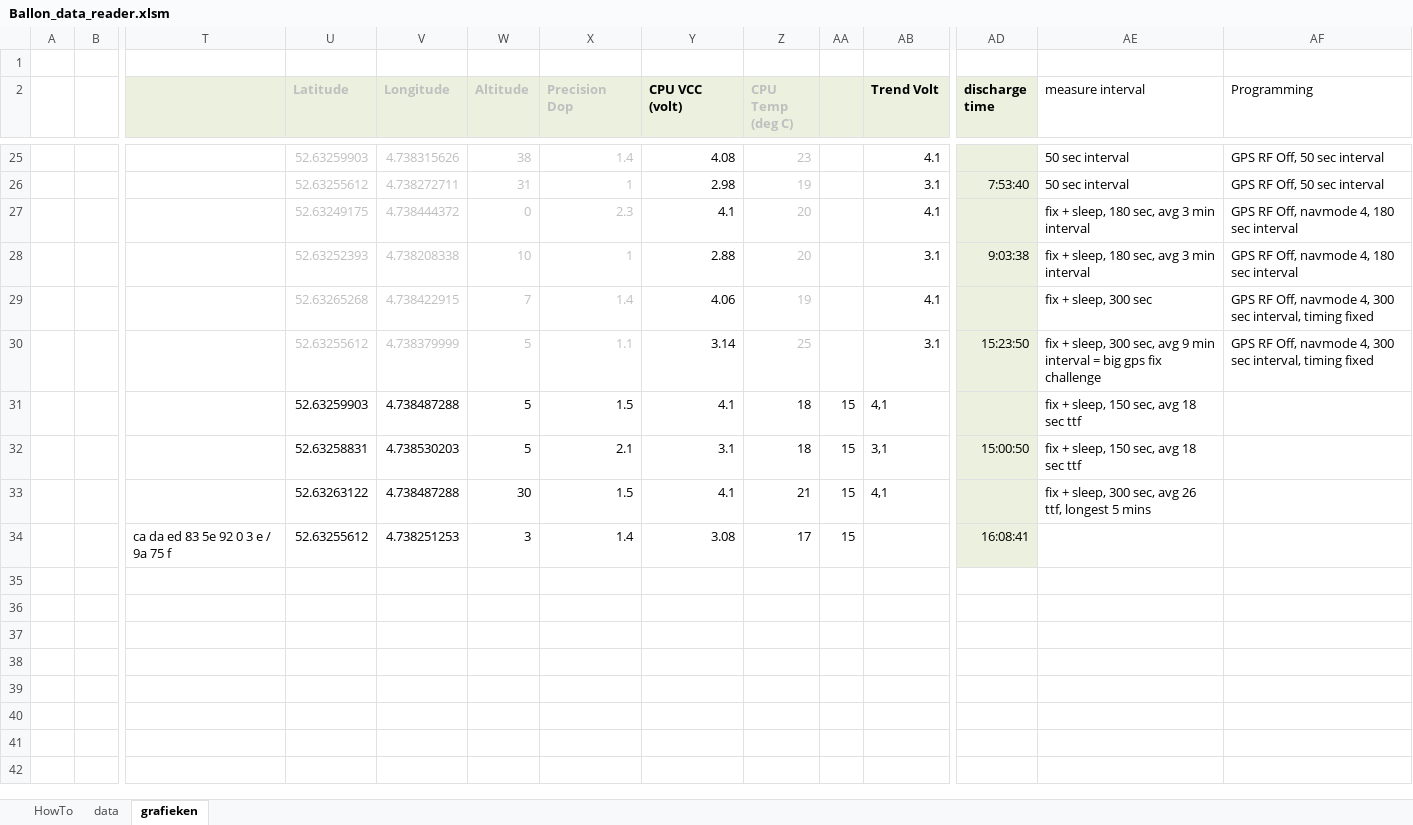
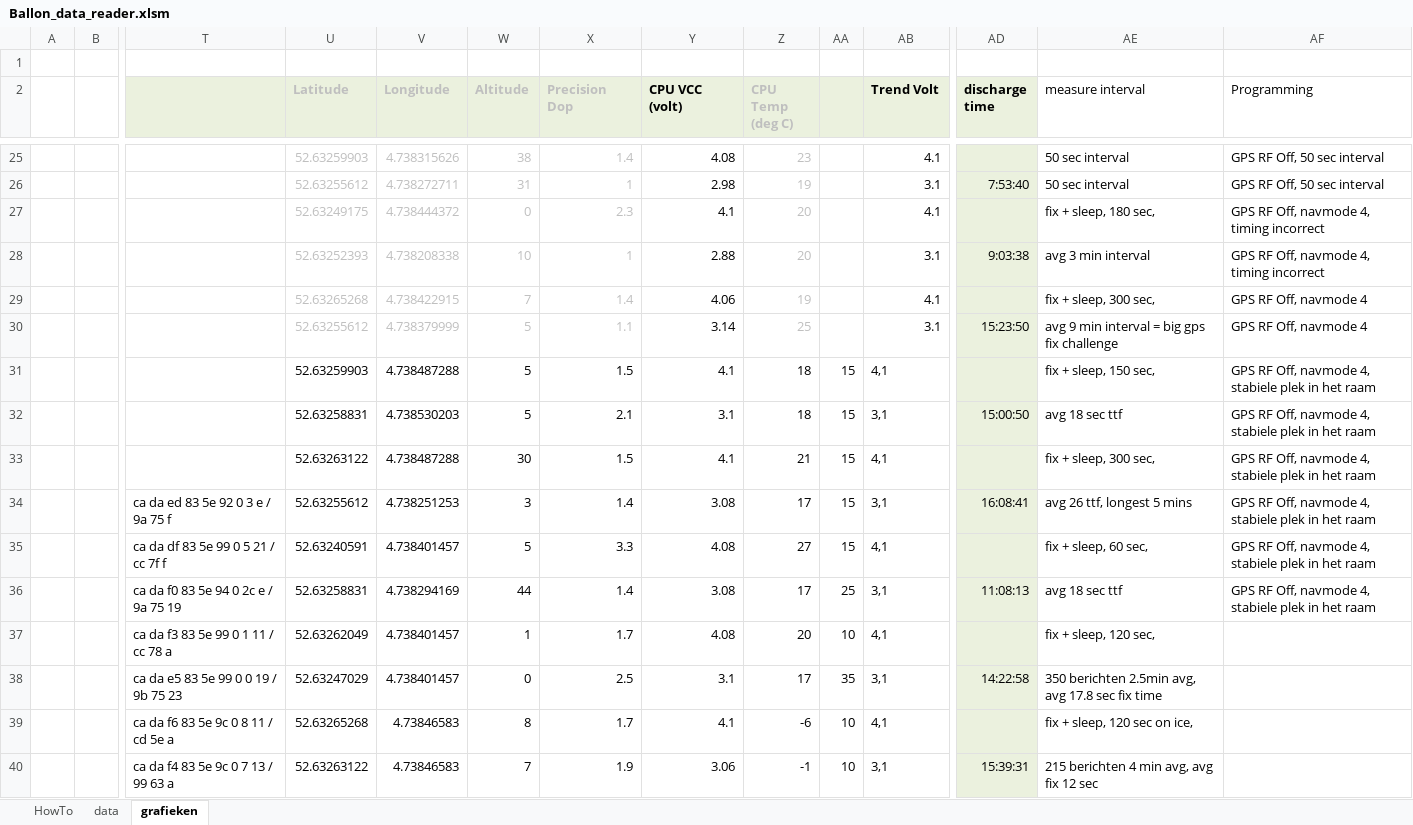
Before and after one commit to JuniorIOT/Junior_Internet_of_Things_2017, an Excel workbook: Ballon_data_reader.xlsm, sheet grafieken, drawn as a sheet; only a part is shown, gaps mark what is left out; values as stored, in another font and other column widths than the file's, no borders; charts and pictures not drawn; rows hold the shown columns only; the diff names each change by its address in the sheet, - before the commit and + after, or states it on an @@ line.

```diff
--- a/Ballon_data_reader.xlsm (sheet grafieken)
+++ b/Ballon_data_reader.xlsm (sheet grafieken)
-AE27 (measure interval): fix + sleep, 180 sec, avg 3 min interval
+AE27 (measure interval): fix + sleep, 180 sec,
-AF27:AF28 (Programming): GPS RF Off, navmode 4, 180 sec interval
+AF27:AF28 (Programming): GPS RF Off, navmode 4, timing incorrect
-AE28 (measure interval): fix + sleep, 180 sec, avg 3 min interval
+AE28 (measure interval): avg 3 min interval
-AE29 (measure interval): fix + sleep, 300 sec
+AE29 (measure interval): fix + sleep, 300 sec,
-AF29:AF30 (Programming): GPS RF Off, navmode 4, 300 sec interval, timing fixed
+AF29:AF30 (Programming): GPS RF Off, navmode 4
-AE30 (measure interval): fix + sleep, 300 sec, avg 9…
+AE30 (measure interval): avg 9…
-AE31 (measure interval): fix + sleep, 150 sec, avg 18 sec ttf
+AE31 (measure interval): fix + sleep, 150 sec,
-AF31:AF34 (Programming): (empty)
+AF31:AF34 (Programming): GPS RF Off, navmode 4, stabiele plek in het raam
-AE32 (measure interval): fix + sleep, 150 sec, avg 18 sec ttf
+AE32 (measure interval): avg 18 sec ttf
-AE33 (measure interval): fix + sleep, 300 sec, avg 26 ttf, longest 5 mins
+AE33 (measure interval): fix + sleep, 300 sec,
-AB34 (Trend Volt): (empty)
+AB34 (Trend Volt): 3,1
-AE34 (measure interval): (empty)
+AE34 (measure interval): avg 26 ttf, longest 5 mins
+row 35:  |  | ca da df 83 5e 99 0 5 21 / cc 7f f | 52.63240591 | 4.738401457 | 5 | 3.3 | 4.08 | 27 | 15 | 4,1 |  | fix + sleep, 60 sec, | GPS RF Off, navmode 4, stabiele plek in het raam
+row 36:  |  | ca da f0 83 5e 94 0 2c e / 9a 75 19 | 52.63258831 | 4.738294169 | 44 | 1.4 | 3.08 | 17 | 25 | 3,1 | 11:08:13 | avg 18 sec ttf | GPS RF Off, navmode 4, stabiele plek in het raam
+row 37:  |  | ca da f3 83 5e 99 0 1 11 / cc 78 a | 52.63262049 | 4.738401457 | 1 | 1.7 | 4.08 | 20 | 10 | 4,1 |  | fix + sleep, 120 sec,
+row 38:  |  | ca da e5 83 5e 99 0 0 19 / 9b 75 23 | 52.63247029 | 4.738401457 | 0 | 2.5 | 3.1 | 17 | 35 | 3,1 | 14:22:58 | 350 berichten 2.5min avg, avg 17.8 sec fix time
+row 39:  |  | ca da f6 83 5e 9c 0 8 11 / cd 5e a | 52.63265268 | 4.73846583 | 8 | 1.7 | 4.1 | -6 | 10 | 4,1 |  | fix + sleep, 120 sec on ice,
+row 40:  |  | ca da f4 83 5e 9c 0 7 13 / 99 63 a | 52.63263122 | 4.73846583 | 7 | 1.9 | 3.06 | -1 | 10 | 3,1 | 15:39:31 | 215 berichten 4 min avg, avg fix 12 sec
```
Also changed, not shown: sheet data, sheet HowTo, charts or pictures.
